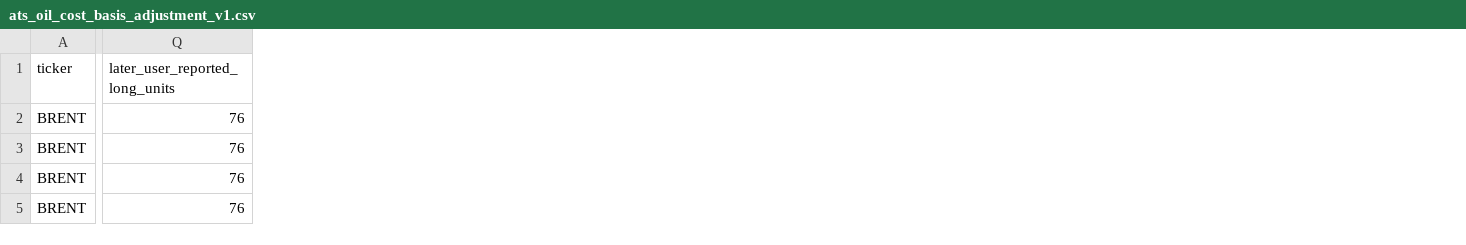
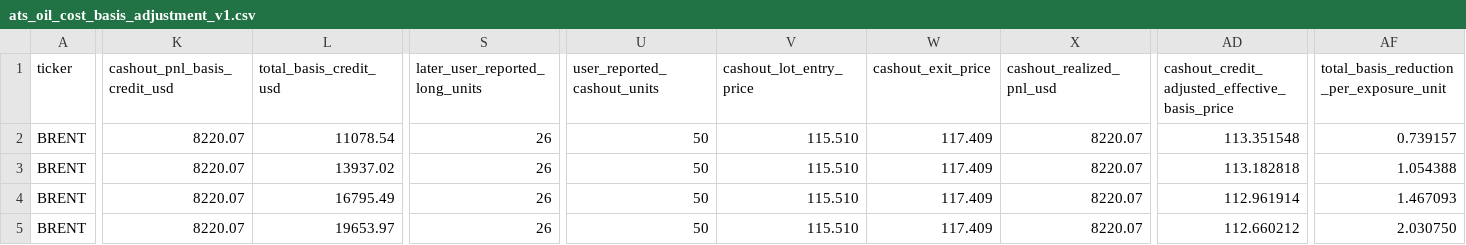
Before and after one commit to A44674928/Financial_Model_Records, a CSV file: data/ats_oil_cost_basis_adjustment_v1.csv, drawn as a sheet; only a part is shown, gaps mark what is left out; addresses are those after the commit; the diff covers the shown part only; the diff names each change by its address in the sheet, - before the commit and + after, or states it on an @@ line.

```diff
--- a/data/ats_oil_cost_basis_adjustment_v1.csv
+++ b/data/ats_oil_cost_basis_adjustment_v1.csv
+column K (cashout_pnl_basis_credit_usd), rows 2-5: all 8220.07
+column L (total_basis_credit_usd), rows 2-5: 11078.54 | 13937.02 | 16795.49 | 19653.97
+column U (user_reported_cashout_units), rows 2-5: all 50
+column V (cashout_lot_entry_price), rows 2-5: all 115.510
+column W (cashout_exit_price), rows 2-5: all 117.409
+column X (cashout_realized_pnl_usd), rows 2-5: all 8220.07
+column AD, rows 1-5: cashout_credit_adjusted_effective_basis_price | 113.351548 | 113.182818 | 112.961914 | 112.660212
+column AF, rows 1-5: total_basis_reduction_per_exposure_unit | 0.739157 | 1.054388 | 1.467093 | 2.030750
-S2:S5 (later_user_reported_long_units): 76
+S2:S5 (later_user_reported_long_units): 26
```
Also changed, not shown: 60 edited cells elsewhere in this file, data/actionable_ticker_reconciliation_20261023_v1.csv, data/ats_manual_live_positions_v1.csv, 34 other files.
